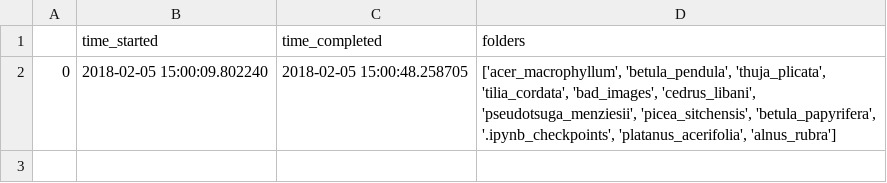
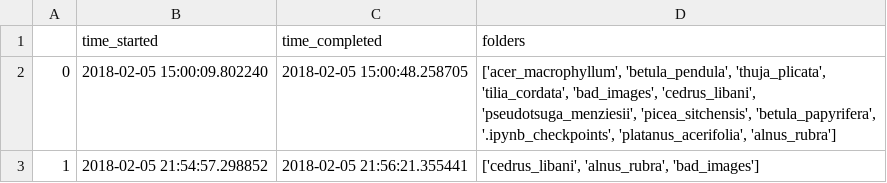
Before and after one commit to NathanielBlairStahn/tree-logic, a CSV file: data/image_syncs_20180205.csv, drawn as a sheet; the diff names each change by its address in the sheet, - before the commit and + after, or states it on an @@ line.

Commit message:
fix bugs in image_manager, remove duplicate files and save logs

```diff
--- a/data/image_syncs_20180205.csv
+++ b/data/image_syncs_20180205.csv
+row 3: 1 | 2018-02-05 21:54:57.298852 | 2018-02-05 21:56:21.355441 | ['cedrus_libani', 'alnus_rubra', 'bad_images']
```
Also changed, not shown: 3 other files.
